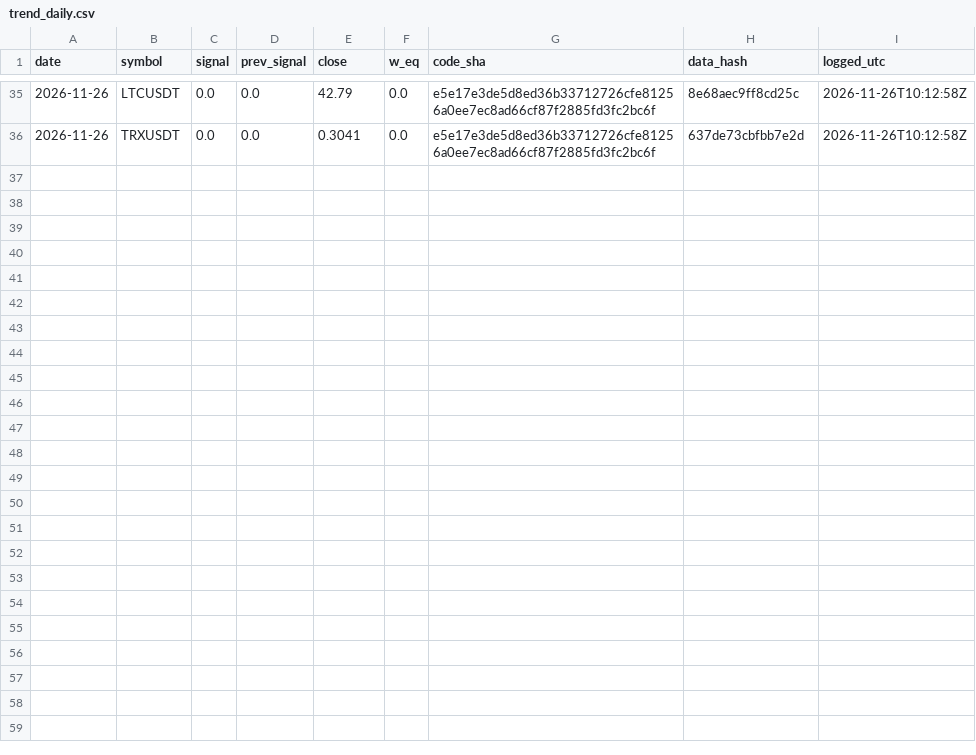
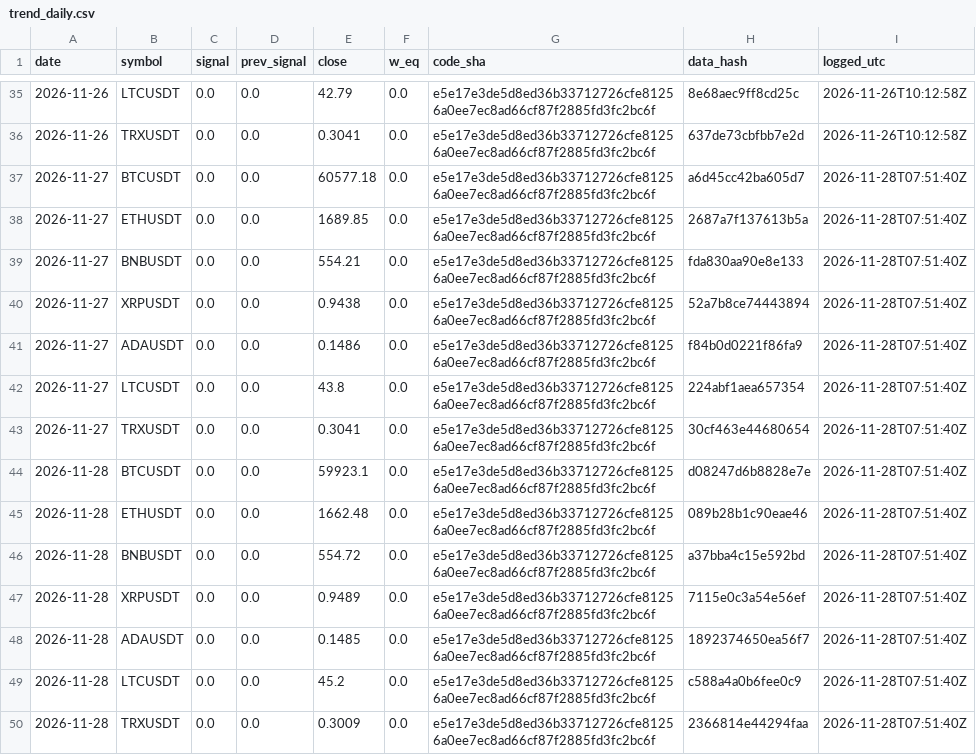
Before and after one commit to aminshahsaheb/btc-decision-engine, a CSV file: trend_daily.csv, drawn as a sheet; only a part is shown, gaps mark what is left out; the diff names each change by its address in the sheet, - before the commit and + after, or states it on an @@ line.

Commit message:
trend: daily rows and pending state

```diff
--- a/trend_daily.csv
+++ b/trend_daily.csv
+row 37: 2026-11-27 | BTCUSDT | 0.0 | 0.0 | 60577.18 | 0.0 | e5e17e3de5d8ed36b33712726cfe81256a0ee7ec8ad66cf87f2885fd3fc2bc6f | a6d45cc42ba605d7 | 2026-11-28T07:51:40Z
+row 38: 2026-11-27 | ETHUSDT | 0.0 | 0.0 | 1689.85 | 0.0 | e5e17e3de5d8ed36b33712726cfe81256a0ee7ec8ad66cf87f2885fd3fc2bc6f | 2687a7f137613b5a | 2026-11-28T07:51:40Z
+row 39: 2026-11-27 | BNBUSDT | 0.0 | 0.0 | 554.21 | 0.0 | e5e17e3de5d8ed36b33712726cfe81256a0ee7ec8ad66cf87f2885fd3fc2bc6f | fda830aa90e8e133 | 2026-11-28T07:51:40Z
+row 40: 2026-11-27 | XRPUSDT | 0.0 | 0.0 | 0.9438 | 0.0 | e5e17e3de5d8ed36b33712726cfe81256a0ee7ec8ad66cf87f2885fd3fc2bc6f | 52a7b8ce74443894 | 2026-11-28T07:51:40Z
+row 41: 2026-11-27 | ADAUSDT | 0.0 | 0.0 | 0.1486 | 0.0 | e5e17e3de5d8ed36b33712726cfe81256a0ee7ec8ad66cf87f2885fd3fc2bc6f | f84b0d0221f86fa9 | 2026-11-28T07:51:40Z
+row 42: 2026-11-27 | LTCUSDT | 0.0 | 0.0 | 43.8 | 0.0 | e5e17e3de5d8ed36b33712726cfe81256a0ee7ec8ad66cf87f2885fd3fc2bc6f | 224abf1aea657354 | 2026-11-28T07:51:40Z
+row 43: 2026-11-27 | TRXUSDT | 0.0 | 0.0 | 0.3041 | 0.0 | e5e17e3de5d8ed36b33712726cfe81256a0ee7ec8ad66cf87f2885fd3fc2bc6f | 30cf463e44680654 | 2026-11-28T07:51:40Z
+row 44: 2026-11-28 | BTCUSDT | 0.0 | 0.0 | 59923.1 | 0.0 | e5e17e3de5d8ed36b33712726cfe81256a0ee7ec8ad66cf87f2885fd3fc2bc6f | d08247d6b8828e7e | 2026-11-28T07:51:40Z
+row 45: 2026-11-28 | ETHUSDT | 0.0 | 0.0 | 1662.48 | 0.0 | e5e17e3de5d8ed36b33712726cfe81256a0ee7ec8ad66cf87f2885fd3fc2bc6f | 089b28b1c90eae46 | 2026-11-28T07:51:40Z
+row 46: 2026-11-28 | BNBUSDT | 0.0 | 0.0 | 554.72 | 0.0 | e5e17e3de5d8ed36b33712726cfe81256a0ee7ec8ad66cf87f2885fd3fc2bc6f | a37bba4c15e592bd | 2026-11-28T07:51:40Z
+row 47: 2026-11-28 | XRPUSDT | 0.0 | 0.0 | 0.9489 | 0.0 | e5e17e3de5d8ed36b33712726cfe81256a0ee7ec8ad66cf87f2885fd3fc2bc6f | 7115e0c3a54e56ef | 2026-11-28T07:51:40Z
+row 48: 2026-11-28 | ADAUSDT | 0.0 | 0.0 | 0.1485 | 0.0 | e5e17e3de5d8ed36b33712726cfe81256a0ee7ec8ad66cf87f2885fd3fc2bc6f | 1892374650ea56f7 | 2026-11-28T07:51:40Z
+row 49: 2026-11-28 | LTCUSDT | 0.0 | 0.0 | 45.2 | 0.0 | e5e17e3de5d8ed36b33712726cfe81256a0ee7ec8ad66cf87f2885fd3fc2bc6f | c588a4a0b6fee0c9 | 2026-11-28T07:51:40Z
+row 50: 2026-11-28 | TRXUSDT | 0.0 | 0.0 | 0.3009 | 0.0 | e5e17e3de5d8ed36b33712726cfe81256a0ee7ec8ad66cf87f2885fd3fc2bc6f | 2366814e44294faa | 2026-11-28T07:51:40Z
```
